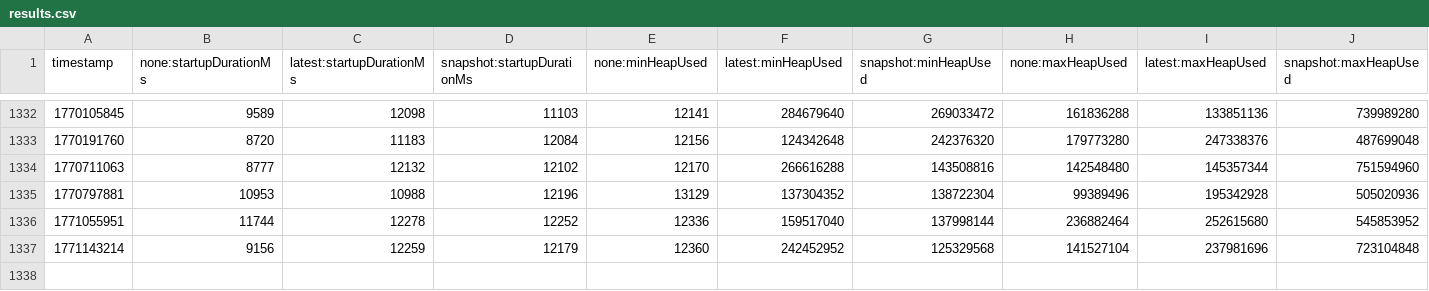
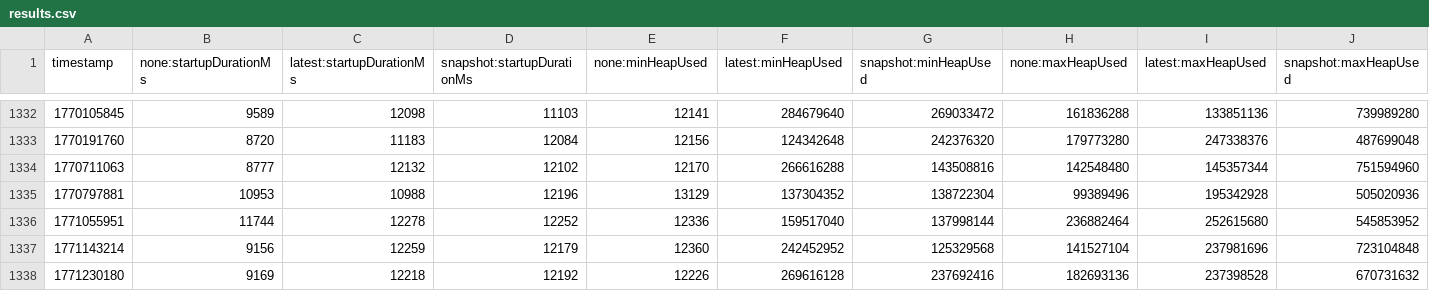
Before and after one commit to skalitz-wolf/opentelemetry-java-instrumentation, a CSV file: benchmark-overhead/results/release/results.csv, drawn as a sheet; only a part is shown, gaps mark what is left out; rows hold the shown columns only; the diff names each change by its address in the sheet, - before the commit and + after, or states it on an @@ line.

```diff
--- a/benchmark-overhead/results/release/results.csv
+++ b/benchmark-overhead/results/release/results.csv
+row 1338: 1771230180 | 9169 | 12218 | 12192 | 12226 | 269616128 | 237692416 | 182693136 | 237398528 | 670731632
```
Also changed, not shown: 1 other file.
